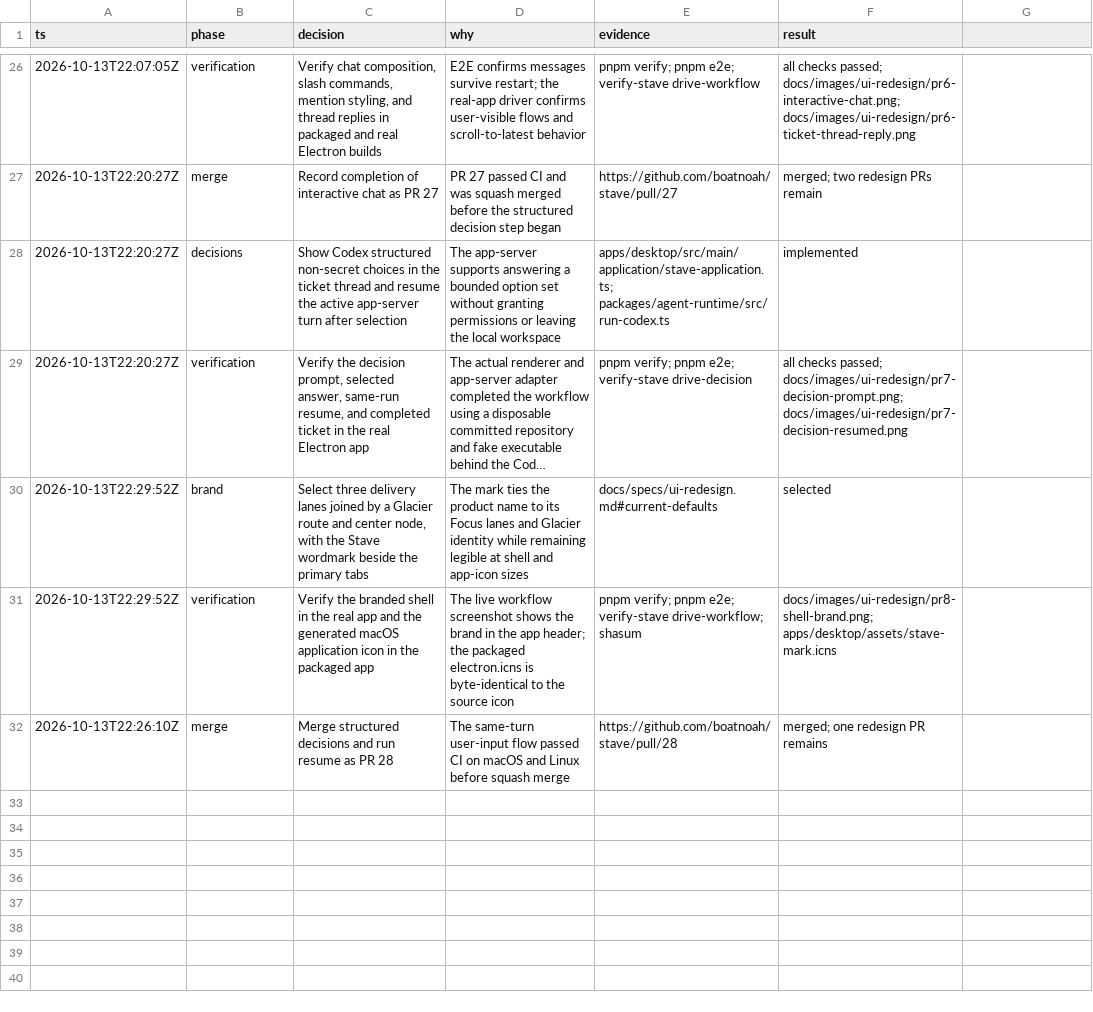
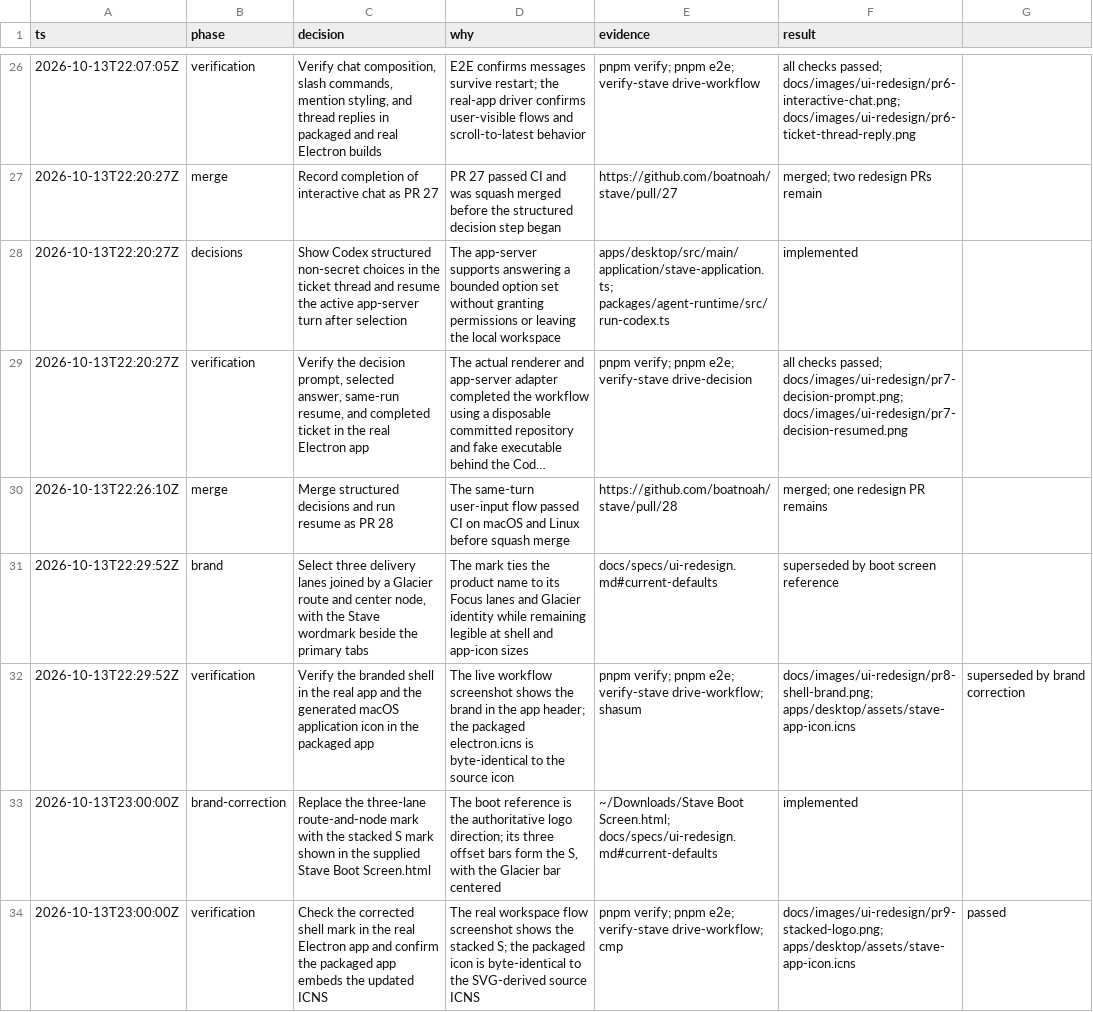
Before and after one commit to boatnoah/stave, a TSV file: docs/ui-redesign-decisions.tsv, drawn as a sheet; only a part is shown, gaps mark what is left out; long unchanged cells end in …; removed rows and columns are numbered as before the commit, all else as after; the diff names each change by its address in the sheet, - before the commit and + after, or states it on an @@ line.

Commit message:
fix(desktop): use stacked S brand mark (#30)
## Summary

- Replace the incorrect three-lane route mark with the stacked S shown
in the supplied Stave Boot Screen reference.
- Reuse the mark in the title bar and macOS app icon, and use the
lowercase wordmark from the reference.
- Record the corrected brand direction and attach real-app proof.

## Verification

- [x] `pnpm verify` passes
- [x] Specs in `docs/specs/` updated for behaviour changes
- [x] UI changes verified in the real app (`verify-stave` workspace
flow)
- [x] `pnpm e2e` passes (2 tests)
- [x] Packaged app `electron.icns` matches the regenerated source icon
(`cmp`)
- Evidence: `docs/images/ui-redesign/pr9-stacked-logo.png`

```diff
--- a/docs/ui-redesign-decisions.tsv
+++ b/docs/ui-redesign-decisions.tsv
-row 30: 2026-10-13T22:29:52Z | brand | Select three delivery lanes joined by a Glacier route and center node, with the Stave wordmark beside the primary tabs | The mark ties the product name to its Focus lanes and Glacier identity while remaining legible at shell and app-icon sizes | docs/specs/ui-redesign.md#current-defaults | selected
-row 31: 2026-10-13T22:29:52Z | verification | Verify the branded shell in the real app and the generated macOS application icon in the packaged app | The live workflow screenshot shows the brand in the app header; the packaged electron.icns is byte-identical to the source icon | pnpm verify; pnpm e2e; verify-stave drive-workflow; shasum | docs/images/ui-redesign/pr8-shell-brand.png; apps/desktop/assets/stave-mark.icns
+row 31: 2026-10-13T22:29:52Z | brand | Select three delivery lanes joined by a Glacier route and center node, with the Stave wordmark beside the primary tabs | The mark ties the product name to its Focus lanes and Glacier identity while remaining legible at shell and app-icon sizes | docs/specs/ui-redesign.md#current-defaults | superseded by boot screen reference
+row 32: 2026-10-13T22:29:52Z | verification | Verify the branded shell in the real app and the generated macOS application icon in the packaged app | The live workflow screenshot shows the brand in the app header; the packaged electron.icns is byte-identical to the source icon | pnpm verify; pnpm e2e; verify-stave drive-workflow; shasum | docs/images/ui-redesign/pr8-shell-brand.png; apps/desktop/assets/stave-app-icon.icns | superseded by brand correction
+row 33: 2026-10-13T23:00:00Z | brand-correction | Replace the three-lane route-and-node mark with the stacked S mark shown in the supplied Stave Boot Screen.html | The boot reference is the authoritative logo direction; its three offset bars form the S, with the Glacier bar centered | ~/Downloads/Stave Boot Screen.html; docs/specs/ui-redesign.md#current-defaults | implemented
+row 34: 2026-10-13T23:00:00Z | verification | Check the corrected shell mark in the real Electron app and confirm the packaged app embeds the updated ICNS | The real workspace flow screenshot shows the stacked S; the packaged icon is byte-identical to the SVG-derived source ICNS | pnpm verify; pnpm e2e; verify-stave drive-workflow; cmp | docs/images/ui-redesign/pr9-stacked-logo.png; apps/desktop/assets/stave-app-icon.icns | passed
```
Also changed, not shown: 9 other files.
